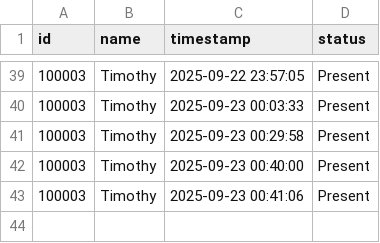
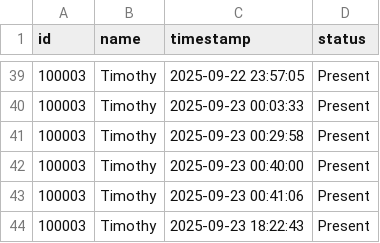
Before and after one commit to HadiR-13/Face-Attendance-System, a CSV file: Data/attendance_history.csv, drawn as a sheet; only a part is shown, gaps mark what is left out; the diff names each change by its address in the sheet, - before the commit and + after, or states it on an @@ line.

Commit message:
Fix bug in attendance

```diff
--- a/Data/attendance_history.csv
+++ b/Data/attendance_history.csv
+row 44: 100003 | Timothy | 2025-09-23 18:22:43 | Present
```
Also changed, not shown: Data/students.csv, 7 other files.
